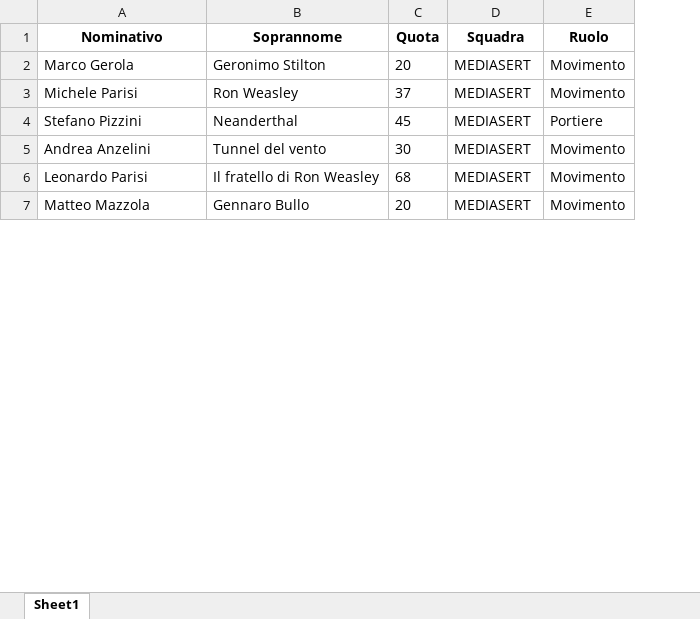
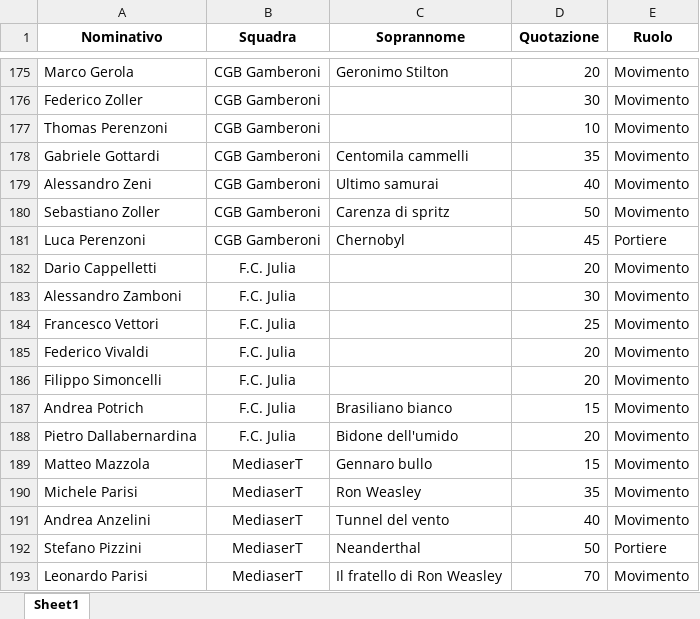
Before and after one commit to chumpblocckami/fantacalciosplash_lizzana, an Excel workbook: assets/2024_giocatori.xlsx, sheet Sheet1, drawn as a sheet; only a part is shown, gaps mark what is left out; values as stored, in another font and other column widths than the file's, no borders; removed rows and columns are numbered as before the commit, all else as after; the diff covers the shown part only; the diff names each change by its address in the sheet, - before the commit and + after, or states it on an @@ line.

Commit message:
feat: added data 2024

```diff
--- a/assets/2024_giocatori.xlsx (sheet Sheet1)
+++ b/assets/2024_giocatori.xlsx (sheet Sheet1)
+column B (Squadra), row 175: CGB Gamberoni; rows 190-191: MediaserT | MediaserT; row 193: MediaserT
-column C (Quota), rows 2-3: 20 | 37; rows 5-6: 30 | 68
-D1: Squadra
+D1: Quotazione
-D175 (Quotazione): MEDIASERT
+D175 (Quotazione): 20
+row 176: Federico Zoller | CGB Gamberoni |  | 30 | Movimento
+row 177: Thomas Perenzoni | CGB Gamberoni |  | 10 | Movimento
+row 178: Gabriele Gottardi | CGB Gamberoni | Centomila cammelli | 35 | Movimento
+row 179: Alessandro Zeni | CGB Gamberoni | Ultimo samurai | 40 | Movimento
+row 180: Sebastiano Zoller | CGB Gamberoni | Carenza di spritz | 50 | Movimento
+row 181: Luca Perenzoni | CGB Gamberoni | Chernobyl | 45 | Portiere
+row 182: Dario Cappelletti | F.C. Julia |  | 20 | Movimento
+row 183: Alessandro Zamboni | F.C. Julia |  | 30 | Movimento
+row 184: Francesco Vettori | F.C. Julia |  | 25 | Movimento
+row 185: Federico Vivaldi | F.C. Julia |  | 20 | Movimento
+row 186: Filippo Simoncelli | F.C. Julia |  | 20 | Movimento
+row 187: Andrea Potrich | F.C. Julia | Brasiliano bianco | 15 | Movimento
+row 188: Pietro Dallabernardina | F.C. Julia | Bidone dell'umido | 20 | Movimento
+row 189: Matteo Mazzola | MediaserT | Gennaro bullo | 15 | Movimento
-D190 (Quotazione): MEDIASERT
+D190 (Quotazione): 35
-row 4: Stefano Pizzini | Neanderthal | 45 | MEDIASERT | Portiere
-D191 (Quotazione): MEDIASERT
+D191 (Quotazione): 40
+row 192: Stefano Pizzini | MediaserT | Neanderthal | 50 | Portiere
-D193 (Quotazione): MEDIASERT
+D193 (Quotazione): 70
-row 7: Matteo Mazzola | Gennaro Bullo | 20 | MEDIASERT | Movimento
```
Also changed, not shown: 210 added rows and 2 edited cells elsewhere in this sheet, 5 other files.
